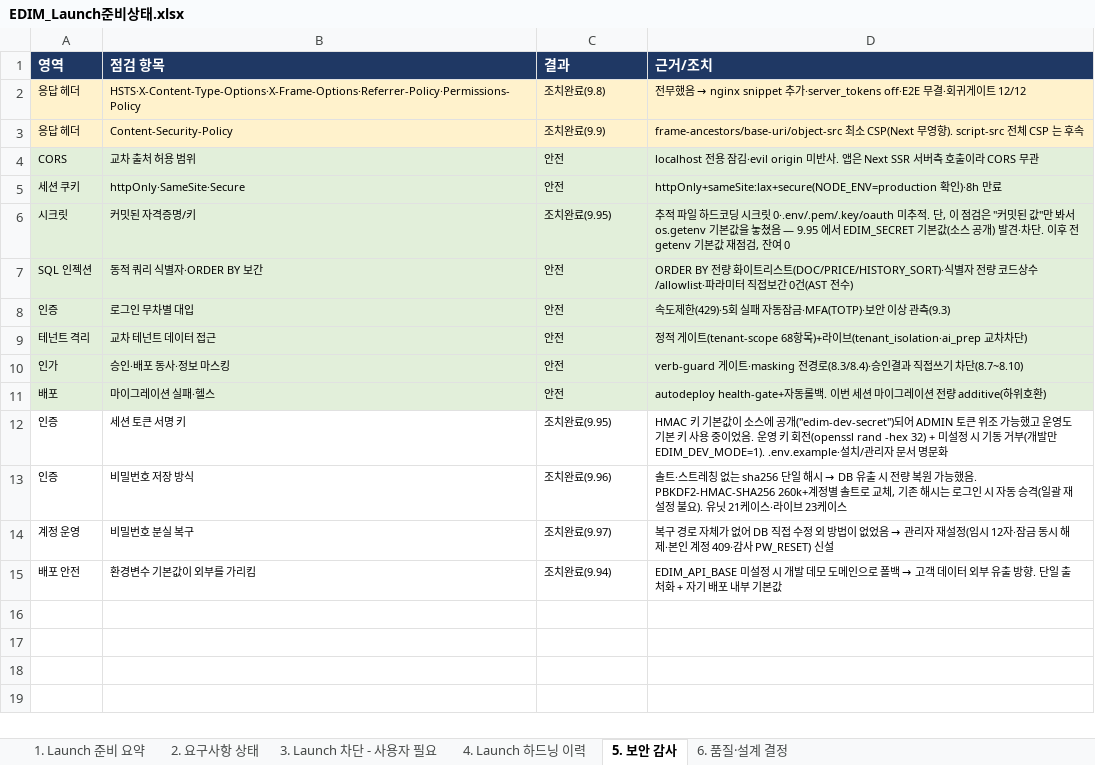
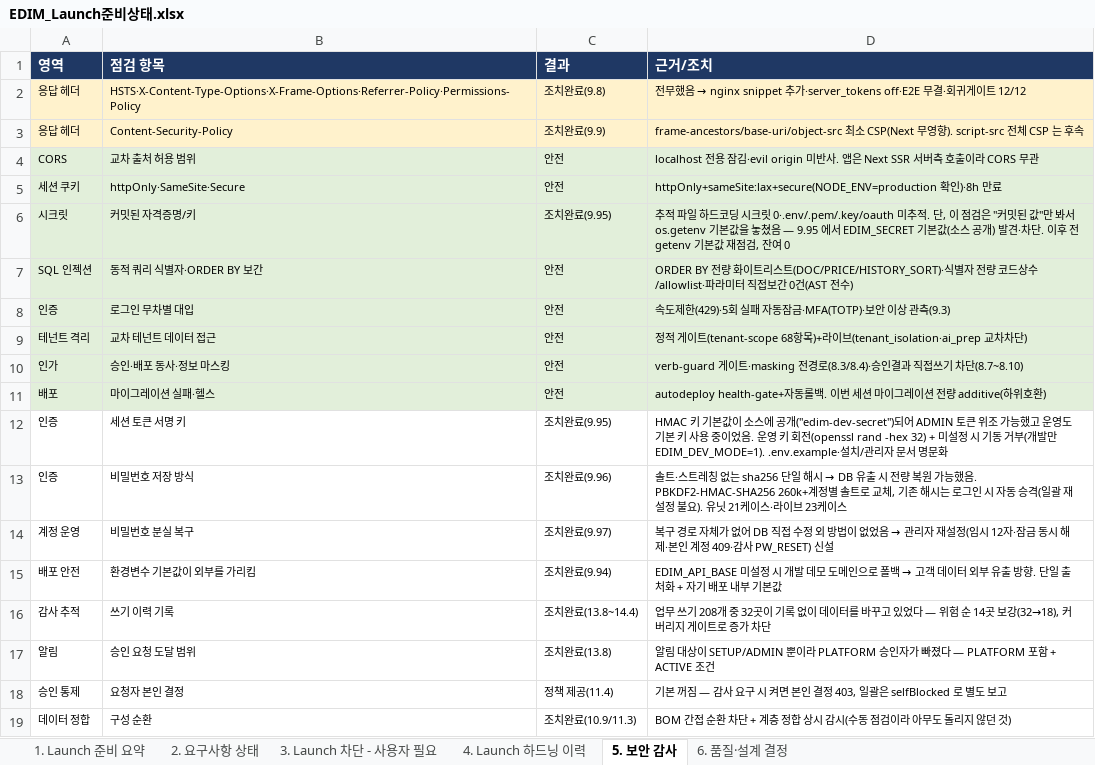
Before and after one commit to fankh/external-projects, an Excel workbook: edim-ai-blueprint/docs/EDIM_Launch준비상태.xlsx, sheet 5. 보안 감사, drawn as a sheet; values as stored, in another font and other column widths than the file's, no borders; the diff names each change by its address in the sheet, - before the commit and + after, or states it on an @@ line.

```diff
--- a/edim-ai-blueprint/docs/EDIM_Launch준비상태.xlsx (sheet 5. 보안 감사)
+++ b/edim-ai-blueprint/docs/EDIM_Launch준비상태.xlsx (sheet 5. 보안 감사)
+row 16: 감사 추적 | 쓰기 이력 기록 | 조치완료(13.8~14.4) | 업무 쓰기 208개 중 32곳이 기록 없이 데이터를 바꾸고 있었다 — 위험 순 14곳 보강(32→18), 커버리지 게이트로 증가 차단
+row 17: 알림 | 승인 요청 도달 범위 | 조치완료(13.8) | 알림 대상이 SETUP/ADMIN 뿐이라 PLATFORM 승인자가 빠졌다 — PLATFORM 포함 + ACTIVE 조건
+row 18: 승인 통제 | 요청자 본인 결정 | 정책 제공(11.4) | 기본 꺼짐 — 감사 요구 시 켜면 본인 결정 403, 일괄은 selfBlocked 로 별도 보고
+row 19: 데이터 정합 | 구성 순환 | 조치완료(10.9/11.3) | BOM 간접 순환 차단 + 계층 정합 상시 감시(수동 점검이라 아무도 돌리지 않던 것)
```
Also changed, not shown: sheet 4. Launch 하드닝 이력, sheet 1. Launch 준비 요약, edim-ai-blueprint/docs/03_기능확인서_FVT/EDIM_기능확인서.xlsx, edim-ai-blueprint/docs/EDIM_산출물목록.xlsx, 1 other file.
